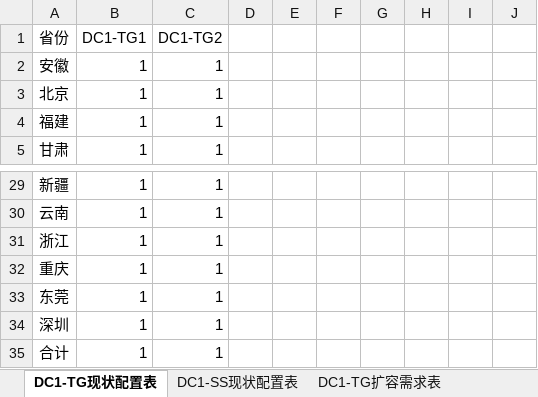
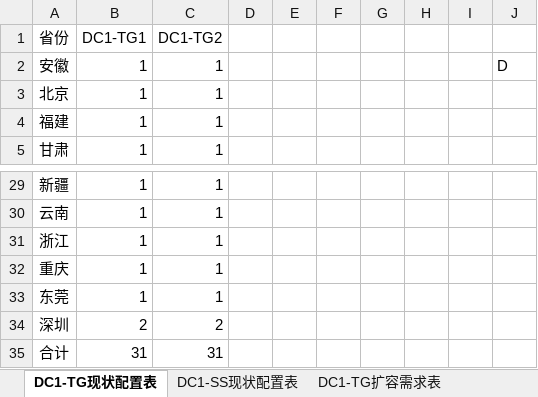
Before and after one commit to ma0722/excelToEcharts, an Excel workbook: excel/dataFilled.xlsx, sheet DC1-TG现状配置表, drawn as a sheet; only a part is shown, gaps mark what is left out; values as stored, in another font and other column widths than the file's, no borders; the diff names each change by its address in the sheet, - before the commit and + after, or states it on an @@ line.

```diff
--- a/excel/dataFilled.xlsx (sheet DC1-TG现状配置表)
+++ b/excel/dataFilled.xlsx (sheet DC1-TG现状配置表)
-J2: (empty)
+J2: D
-B34 (DC1-TG1): 1
+B34 (DC1-TG1): 2
-C34 (DC1-TG2): 1
+C34 (DC1-TG2): 2
-B35 (DC1-TG1): 1
+B35 (DC1-TG1): 31
-C35 (DC1-TG2): 1
+C35 (DC1-TG2): 31
```
Also changed, not shown: sheet DC1-SS扩容需求表, 11 other files.
